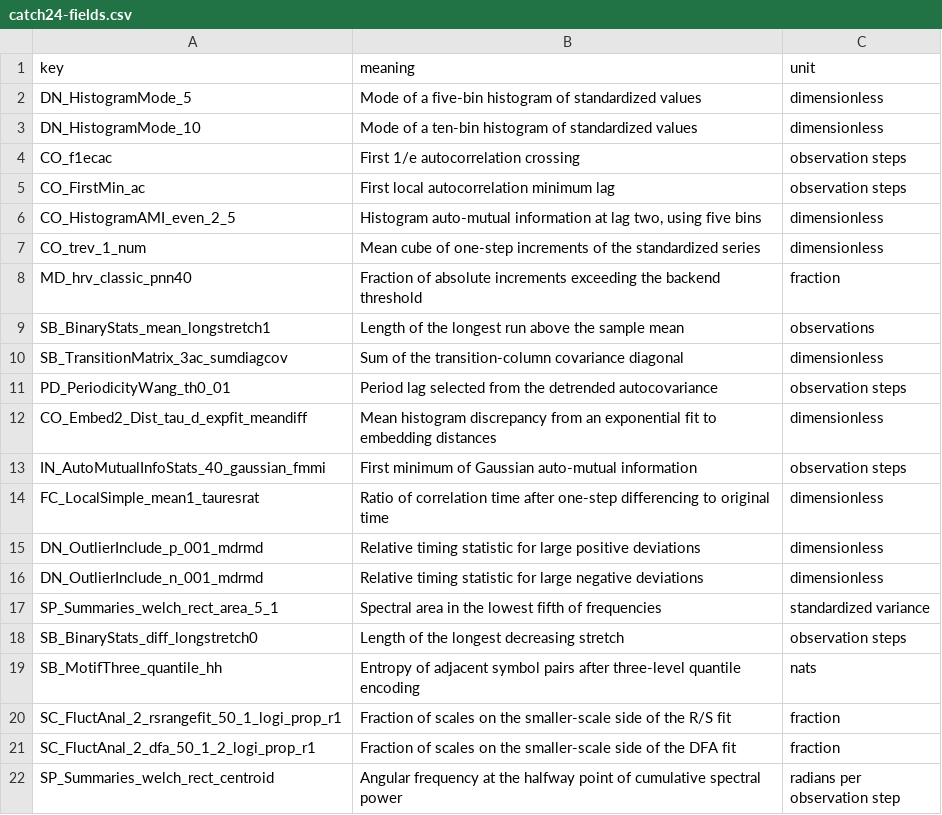
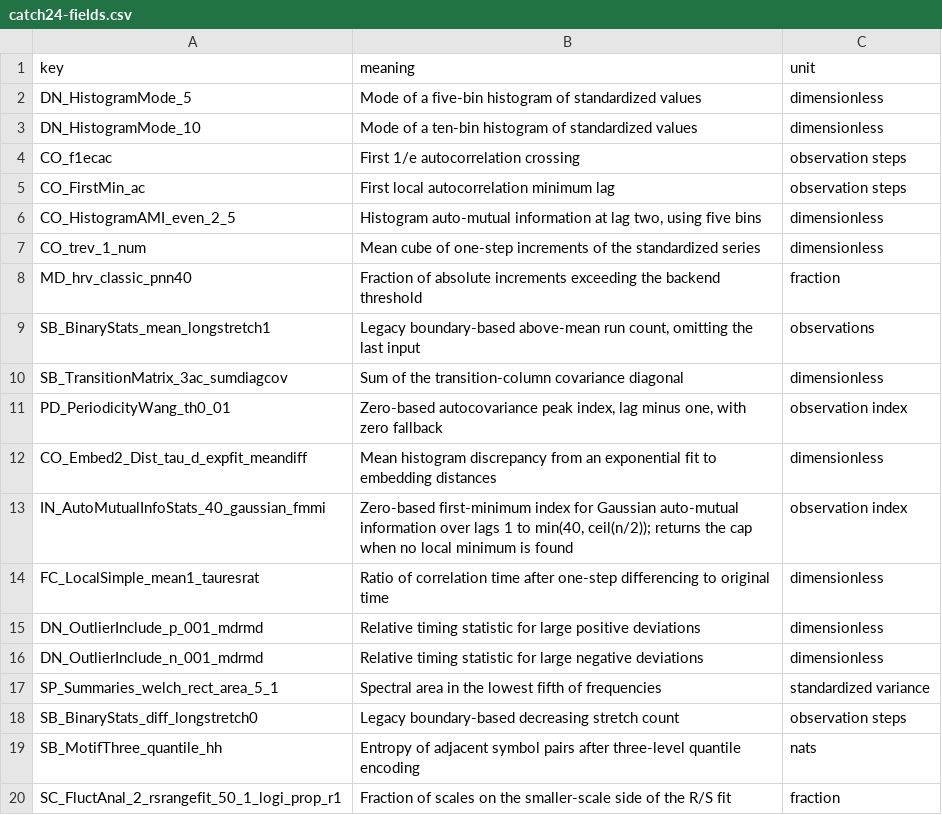
Before and after one commit to fsantibanezleal/CAOS_RES_ChronoScope, a CSV file: manuscripts/product-report/next/tables/catch24-fields.csv, drawn as a sheet; only a part is shown; the shorter side is filled out with more unchanged rows.

Commit message:
Document pinned diagnostic recipes and field availability

```diff
--- a/manuscripts/product-report/next/tables/catch24-fields.csv
+++ b/manuscripts/product-report/next/tables/catch24-fields.csv
@@ -8,7 +8,7 @@ CO_trev_1_num,Mean cube of one-step increments of the standardized series,dimens
 MD_hrv_classic_pnn40,Fraction of absolute increments exceeding the backend threshold,fraction
-SB_BinaryStats_mean_longstretch1,Length of the longest run above the sample mean,observations
+SB_BinaryStats_mean_longstretch1,"Legacy boundary-based above-mean run count, omitting the last input",observations
 SB_TransitionMatrix_3ac_sumdiagcov,Sum of the transition-column covariance diagonal,dimensionless
-PD_PeriodicityWang_th0_01,Period lag selected from the detrended autocovariance,observation steps
+PD_PeriodicityWang_th0_01,"Zero-based autocovariance peak index, lag minus one, with zero fallback",observation index
 CO_Embed2_Dist_tau_d_expfit_meandiff,Mean histogram discrepancy from an exponential fit to embedding distances,dimensionless
-IN_AutoMutualInfoStats_40_gaussian_fmmi,First minimum of Gaussian auto-mutual information,observation steps
+IN_AutoMutualInfoStats_40_gaussian_fmmi,"Zero-based first-minimum index for Gaussian auto-mutual information over lags 1 to min(40, ceil(n/2)); returns the cap when no local minimum is found",observation index
 FC_LocalSimple_mean1_tauresrat,Ratio of correlation time after one-step differencing to original time,dimensionless
@@ -17,3 +17,3 @@ DN_OutlierInclude_n_001_mdrmd,Relative timing statistic for large negative devia
 SP_Summaries_welch_rect_area_5_1,Spectral area in the lowest fifth of frequencies,standardized variance
-SB_BinaryStats_diff_longstretch0,Length of the longest decreasing stretch,observation steps
+SB_BinaryStats_diff_longstretch0,Legacy boundary-based decreasing stretch count,observation steps
 SB_MotifThree_quantile_hh,Entropy of adjacent symbol pairs after three-level quantile encoding,nats
```
Also changed, not shown: 7 other files.
